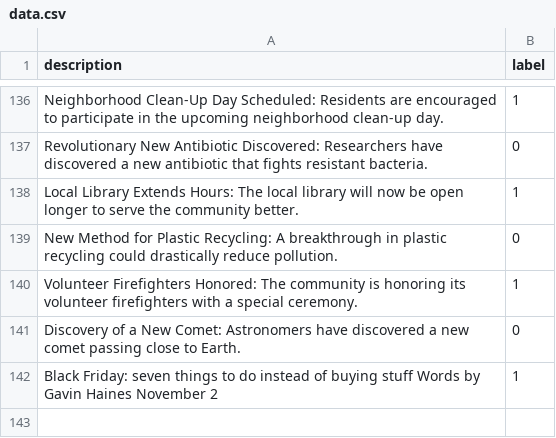
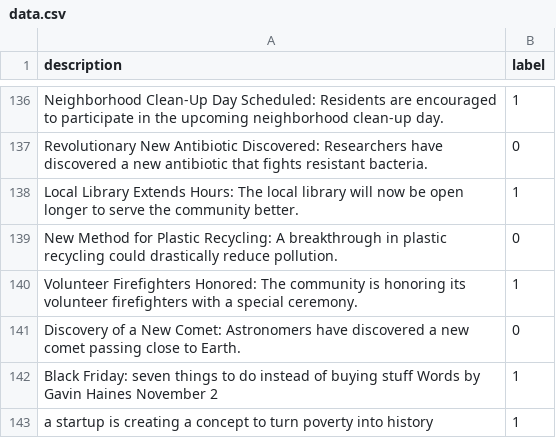
Before and after one commit to jeanCarloMachado/social_action_detector, a CSV file: data/data.csv (was data.csv), drawn as a sheet; only a part is shown, gaps mark what is left out; the diff names each change by its address in the sheet, - before the commit and + after, or states it on an @@ line.

Commit message:
add entries

```diff
--- a/data.csv
+++ b/data/data.csv
+row 143: a startup is creating a concept to turn poverty into history | 1
```
Also changed, not shown: 5 other files.
